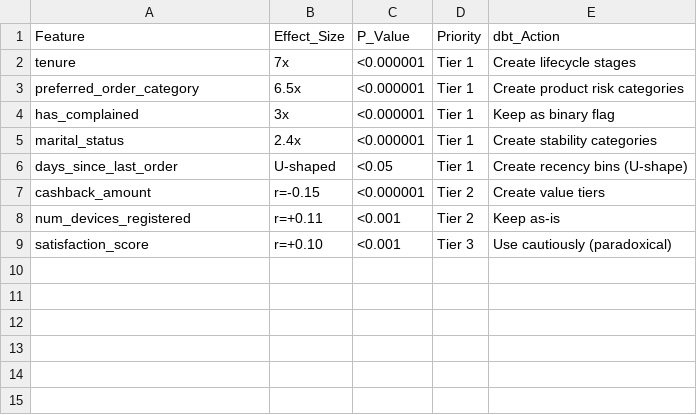
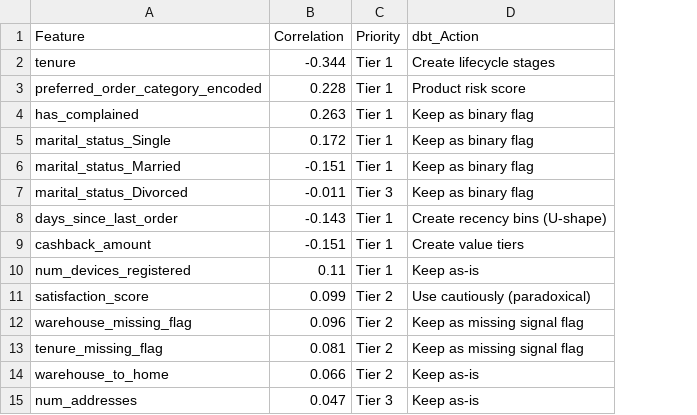
Before and after one commit to Balaclavitty/ecommerce-churn-prediction, a CSV file: data/feature_rankings.csv, drawn as a sheet; removed rows and columns are numbered as before the commit, all else as after; the diff names each change by its address in the sheet, - before the commit and + after, or states it on an @@ line.

```diff
--- a/data/feature_rankings.csv
+++ b/data/feature_rankings.csv
-column B (Effect_Size), rows 2-9: 7x | 6.5x | 3x | 2.4x | U-shaped | r=-0.15 | r=+0.11 | r=+0.10
-column C (P_Value), rows 2-9: <0.000001 | <0.000001 | <0.000001 | <0.000001 | <0.05 | <0.000001 | <0.001 | <0.001
+column B (Correlation), rows 2-5: -0.344 | 0.228 | 0.263 | 0.172; rows 8-11: -0.143 | -0.151 | 0.11 | 0.099
-A3 (Feature): preferred_order_category
+A3 (Feature): preferred_order_category_encoded
-D3 (dbt_Action): Create product risk categories
+D3 (dbt_Action): Product risk score
-A5 (Feature): marital_status
+A5 (Feature): marital_status_Single
-D5 (dbt_Action): Create stability categories
+D5 (dbt_Action): Keep as binary flag
+row 6: marital_status_Married | -0.151 | Tier 1 | Keep as binary flag
+row 7: marital_status_Divorced | -0.011 | Tier 3 | Keep as binary flag
-C9:C10 (Priority): Tier 2
+C9:C10 (Priority): Tier 1
-C11 (Priority): Tier 3
+C11 (Priority): Tier 2
+row 12: warehouse_missing_flag | 0.096 | Tier 2 | Keep as missing signal flag
+row 13: tenure_missing_flag | 0.081 | Tier 2 | Keep as missing signal flag
+row 14: warehouse_to_home | 0.066 | Tier 2 | Keep as-is
+row 15: num_addresses | 0.047 | Tier 3 | Keep as-is
```
Also changed, not shown: 34 other files.
